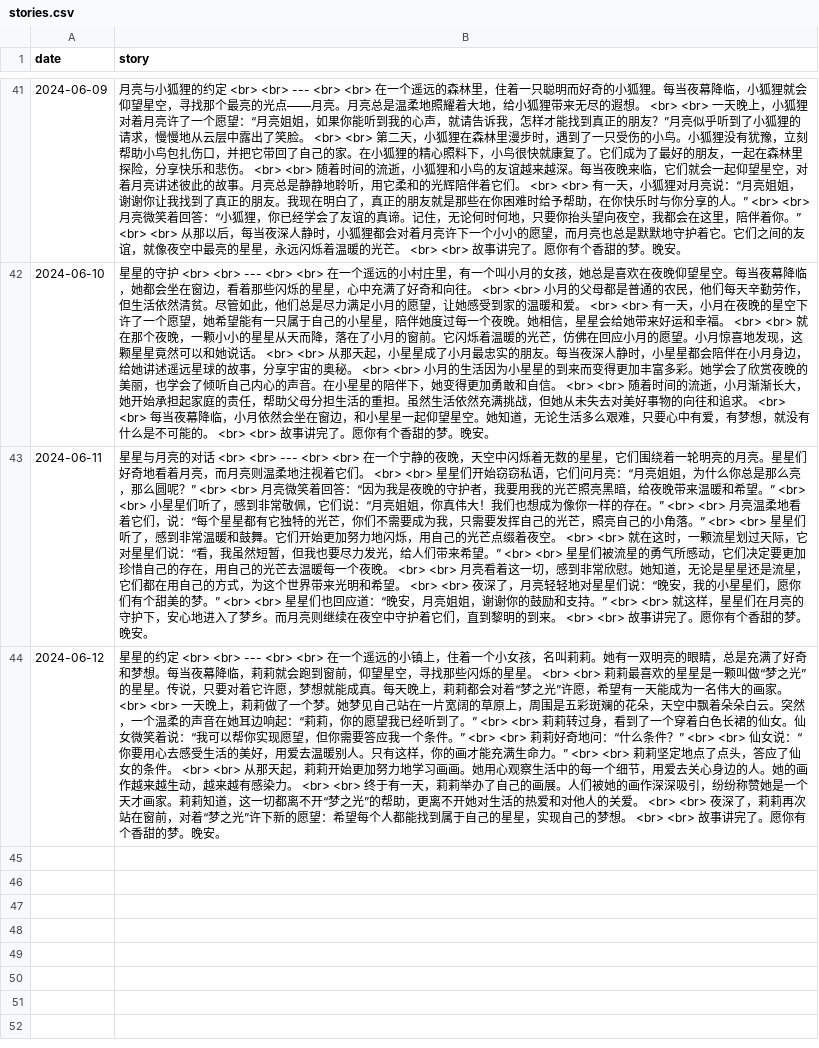
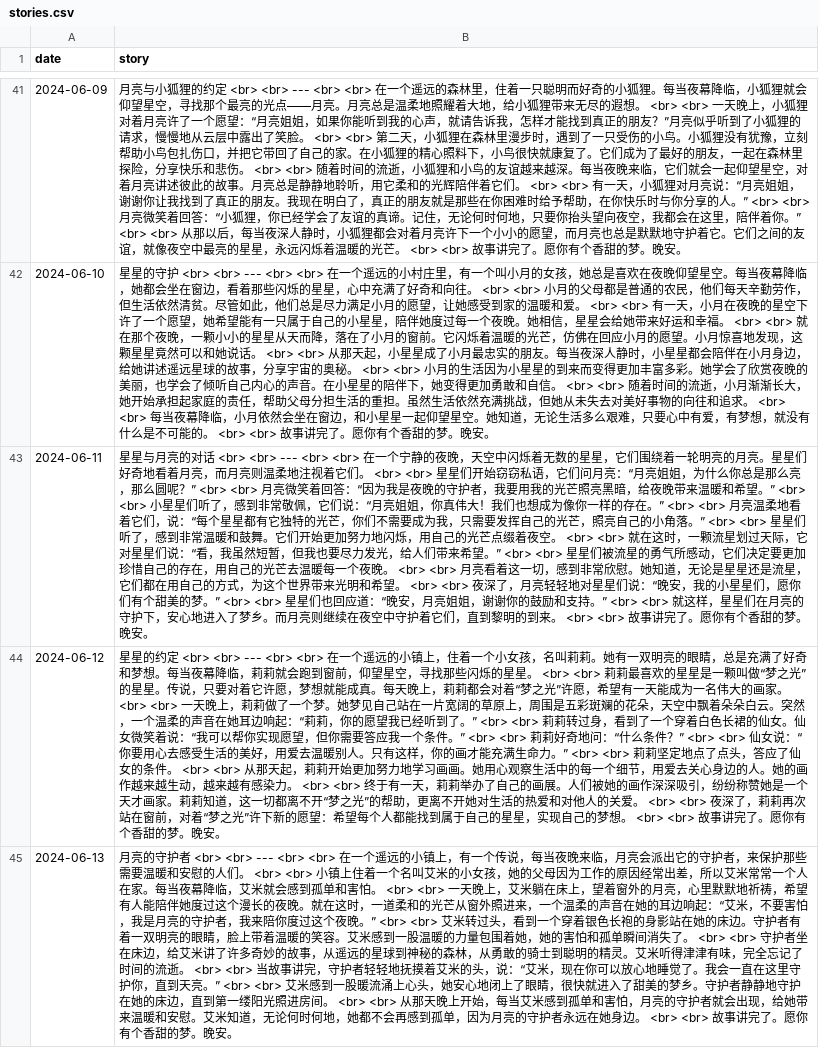
Before and after one commit to flowergod/storyBot, a CSV file: stories.csv, drawn as a sheet; only a part is shown, gaps mark what is left out; the diff names each change by its address in the sheet, - before the commit and + after, or states it on an @@ line.

Commit message:
Update stories.csv with new story

```diff
--- a/stories.csv
+++ b/stories.csv
+row 45: 2024-06-13 | 月亮的守护者 <br> <br> --- <br> <br> 在一个遥远的小镇上，有一个传说，每当夜晚来临，月亮会派出它的守护者，来保护那些需要温暖和安慰的人们。 <br> <br> 小镇上住着一个名叫艾米的小女孩，她的父母因为工作的原因经常出差，所以艾米常常一个人在家。每当夜幕降临，艾米就会感到孤单和害怕。 <br> <br> 一天晚上，艾米躺在床上，望着窗外的月亮，心里默默地祈祷，希望有人能陪伴她度过这个漫长的夜晚。就在这时，一道柔和的光芒从窗外照进来，一个温柔的声音在她的耳边响起：“艾米，不要害怕，我是月亮的守护者，我来陪你度过这个夜晚。” <br> <br> 艾米转过头，看到一个穿着银色长袍的身影站在她的床边。守护者有着一双明亮的眼睛，脸上带着温暖的笑容。艾米感到一股温暖的力量包围着她，她的害怕和孤单瞬间消失了。 <br> <br> 守护者坐在床边，给艾米讲了许多奇妙的故事，从遥远的星球到神秘的森林，从勇敢的骑士到聪明的精灵。艾米听得津津有味，完全忘记了时间的流逝。 <br> <br> 当故事讲完，守护者轻轻地抚摸着艾米的头，说：“艾米，现在你可以放心地睡觉了。我会一直在这里守护你，直到天亮。” <br> <br> 艾米感到一股暖流涌上心头，她安心地闭上了眼睛，很快就进入了甜美的梦乡。守护者静静地守护在她的床边，直到第一缕阳光照进房间。 <br> <br> 从那天晚上开始，每当艾米感到孤单和害怕，月亮的守护者就会出现，给她带来温暖和安慰。艾米知道，无论何时何地，她都不会再感到孤单，因为月亮的守护者永远在她身边。 <br> <br> 故事讲完了。愿你有个香甜的梦。晚安。
```
